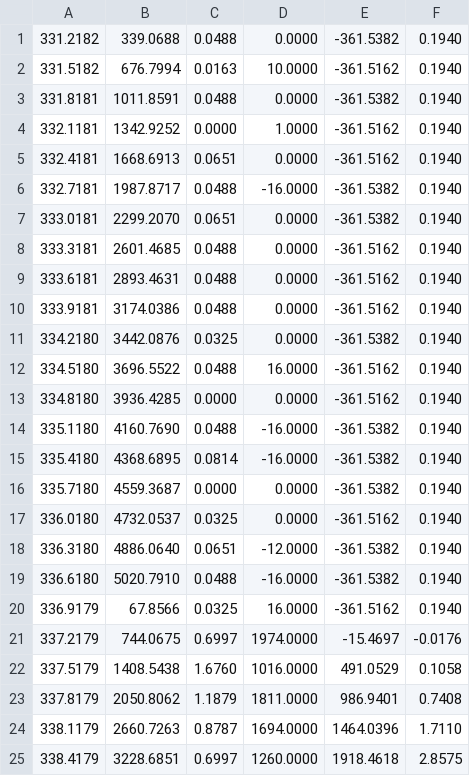
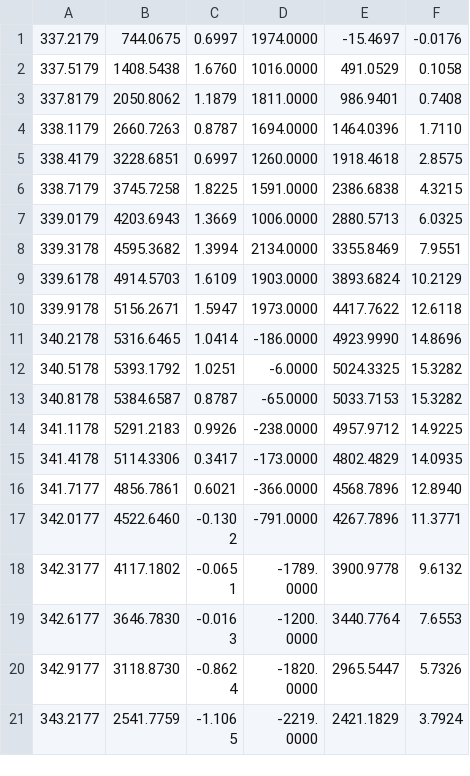
Before and after one commit to valeriaskvo/TSA_stuff, a CSV file: TSA_lin_stand/data_stand.csv, drawn as a sheet; only a part is shown; the shorter side is filled out with more unchanged rows.

```diff
--- a/TSA_lin_stand/data_stand.csv
+++ b/TSA_lin_stand/data_stand.csv
@@ -1,21 +1 @@
-331.2182; 339.0688; 0.0488; 0.0000; -361.5382; 0.1940
-331.5182; 676.7994; 0.0163; 10.0000; -361.5162; 0.1940
-331.8181; 1011.8591; 0.0488; 0.0000; -361.5382; 0.1940
-332.1181; 1342.9252; 0.0000; 1.0000; -361.5162; 0.1940
-332.4181; 1668.6913; 0.0651; 0.0000; -361.5162; 0.1940
-332.7181; 1987.8717; 0.0488; -16.0000; -361.5382; 0.1940
-333.0181; 2299.2070; 0.0651; 0.0000; -361.5382; 0.1940
-333.3181; 2601.4685; 0.0488; 0.0000; -361.5162; 0.1940
-333.6181; 2893.4631; 0.0488; 0.0000; -361.5162; 0.1940
-333.9181; 3174.0386; 0.0488; 0.0000; -361.5162; 0.1940
-334.2180; 3442.0876; 0.0325; 0.0000; -361.5382; 0.1940
-334.5180; 3696.5522; 0.0488; 16.0000; -361.5162; 0.1940
-334.8180; 3936.4285; 0.0000; 0.0000; -361.5162; 0.1940
-335.1180; 4160.7690; 0.0488; -16.0000; -361.5382; 0.1940
-335.4180; 4368.6895; 0.0814; -16.0000; -361.5382; 0.1940
-335.7180; 4559.3687; 0.0000; 0.0000; -361.5382; 0.1940
-336.0180; 4732.0537; 0.0325; 0.0000; -361.5162; 0.1940
-336.3180; 4886.0640; 0.0651; -12.0000; -361.5382; 0.1940
-336.6180; 5020.7910; 0.0488; -16.0000; -361.5382; 0.1940
-336.9179; 67.8566; 0.0325; 16.0000; -361.5162; 0.1940
 337.2179; 744.0675; 0.6997; 1974.0000; -15.4697; -0.0176
```
Also changed, not shown: 4 other files.
